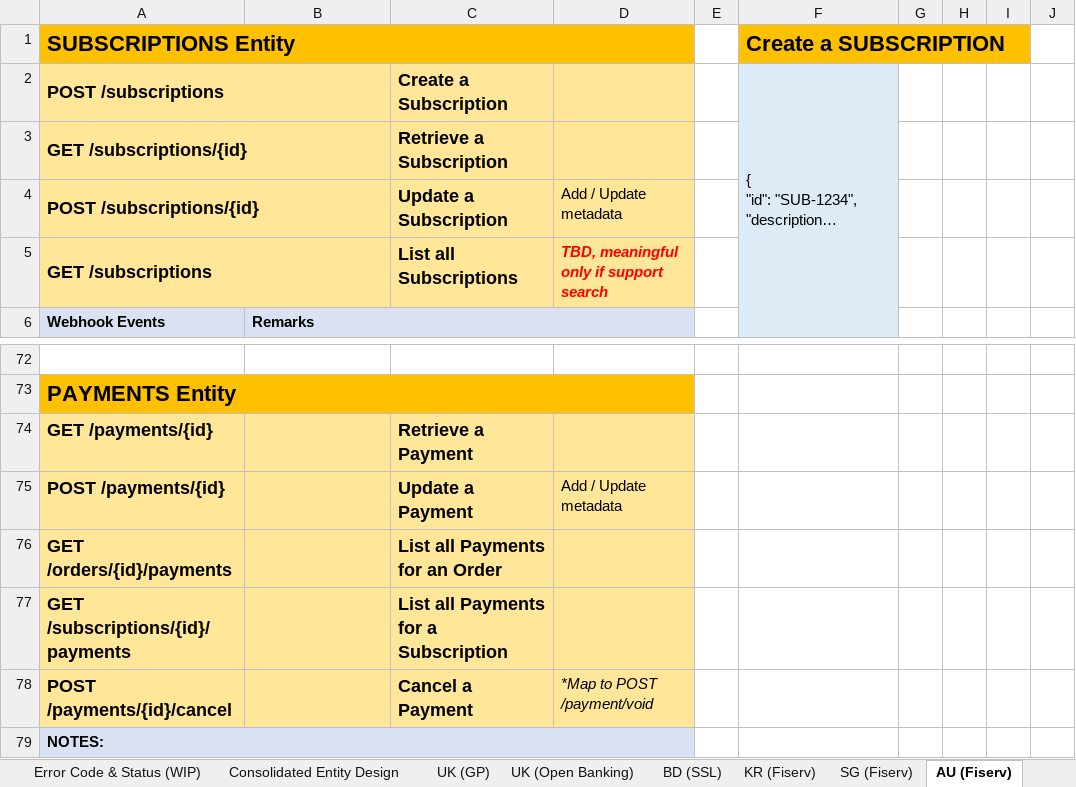
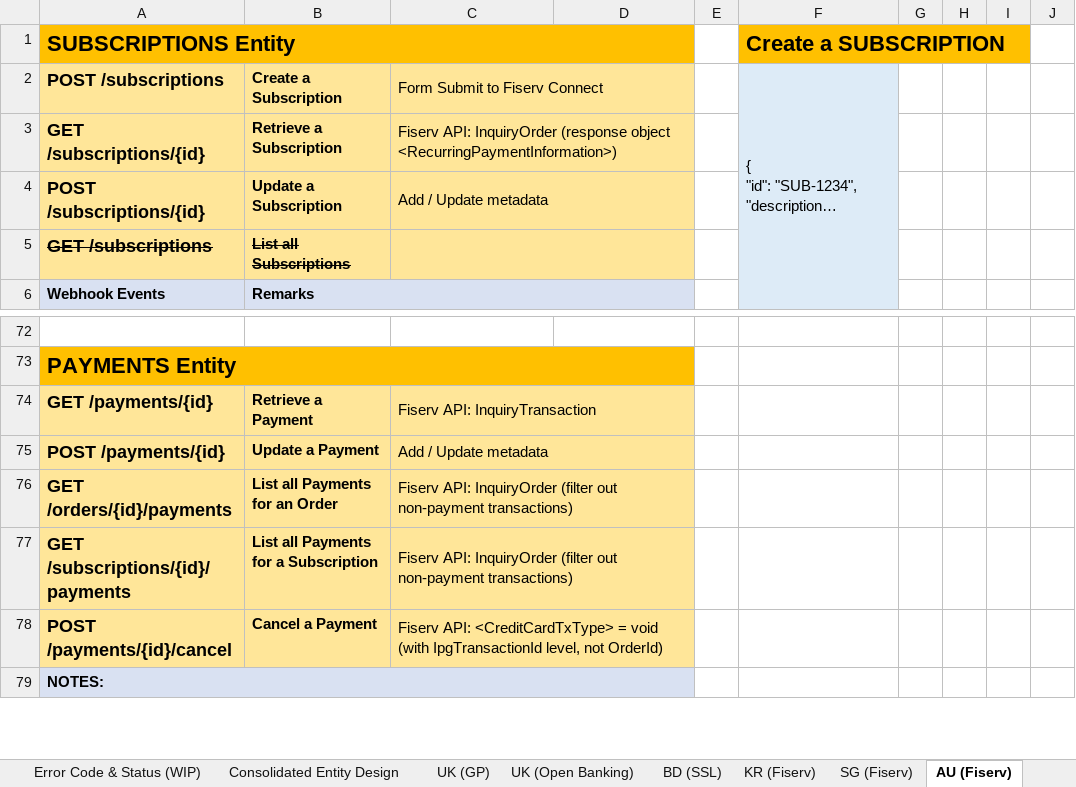
Before and after one commit to taftleung/ForTempUse, an Excel workbook: API.Consolidation.xlsx, sheet AU (Fiserv), drawn as a sheet; only a part is shown, gaps mark what is left out; long unchanged cells end in …; values as stored, in another font and other column widths than the file's, no borders; removed rows and columns are numbered as before the commit, all else as after; the diff covers the shown part only; the diff names each change by its address in the sheet, - before the commit and + after, or states it on an @@ line.

Commit message:
Add files via upload

```diff
--- a/API.Consolidation.xlsx (sheet AU (Fiserv))
+++ b/API.Consolidation.xlsx (sheet AU (Fiserv))
-A2:B2 merged
-B2: (empty)
+B2: Create a Subscription
-C2: Create a Subscription
+C2: Form Submit to Fiserv Connect
-C2:C3 bold: on
+C2:C3 bold: off, text size: smaller
+C2:D2 merged
-A3:B3 merged
-B3: (empty)
+B3: Retrieve a Subscription
-C3: Retrieve a Subscription
+C3: Fiserv API: InquiryOrder (response object <RecurringPaymentInformation>)
+C3:D3 merged
-row 4: POST /subscriptions/{id} |  | Update a Subscription | Add / Update metadata
-row 5: GET /subscriptions |  | List all Subscriptions | TBD, meaningful only if support search
+row 4: POST /subscriptions/{id} | Update a Subscription | Add / Update metadata
+row 5: GET /subscriptions | List all Subscriptions
-B74: (empty)
+B74: Retrieve a Payment
-C74: Retrieve a Payment
+C74: Fiserv API: InquiryTransaction
-C74:C77 bold: on
+C74:C77 bold: off, text size: smaller
+C74:D74 merged
-B75: (empty)
+B75: Update a Payment
-C75: Update a Payment
+C75: Add / Update metadata
+C75:D75 merged
-D75: Add / Update metadata
+D75: (empty)
-B76: (empty)
+B76: List all Payments for an Order
-C76: List all Payments for an Order
+C76: Fiserv API: InquiryOrder (filter out non-payment transactions)
+C76:D76 merged
-B77: (empty)
+B77: List all Payments for a Subscription
-C77: List all Payments for a Subscription
+C77: Fiserv API: InquiryOrder (filter out non-payment transactions)
+C77:D77 merged
-row 78: POST /payments/{id}/cancel |  | Cancel a Payment | *Map to POST /payment/void
+row 78: POST /payments/{id}/cancel | Cancel a Payment | Fiserv API: <CreditCardTxType> = void (with IpgTransactionId level, not OrderId)
```
Also changed, not shown: 1 added row, 1 removed row, 14 edited cells, cell formats and merged cells elsewhere in this sheet.
